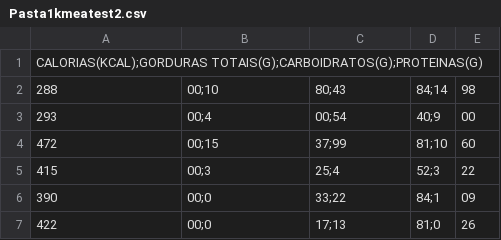
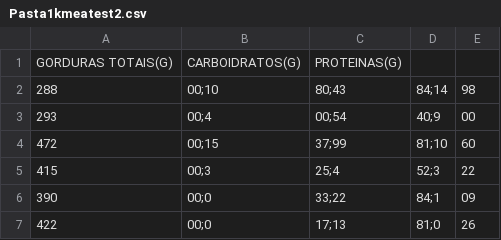
Before and after one commit to LuisFelipeTs/Iaad20201, a CSV file: Pasta1kmeatest2.csv, drawn as a sheet; only a part is shown.

Commit message:
Update Pasta1kmeatest2.csv

```diff
--- a/Pasta1kmeatest2.csv
+++ b/Pasta1kmeatest2.csv
@@ -1,2 +1,2 @@
-CALORIAS(KCAL);GORDURAS TOTAIS(G);CARBOIDRATOS(G);PROTEINAS(G)
+GORDURAS TOTAIS(G),CARBOIDRATOS(G),PROTEINAS(G)
 288,00;10,80;43,84;14,98
```
